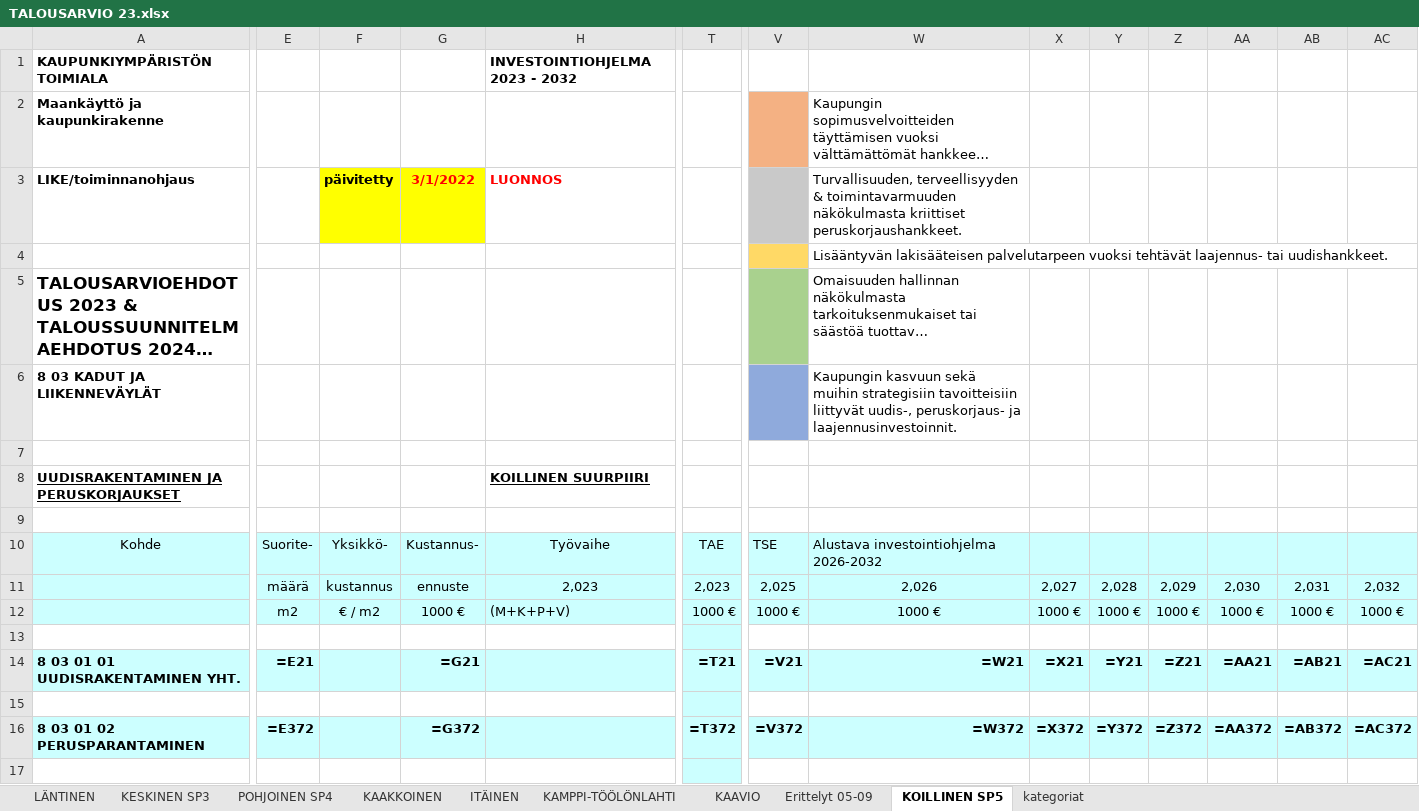
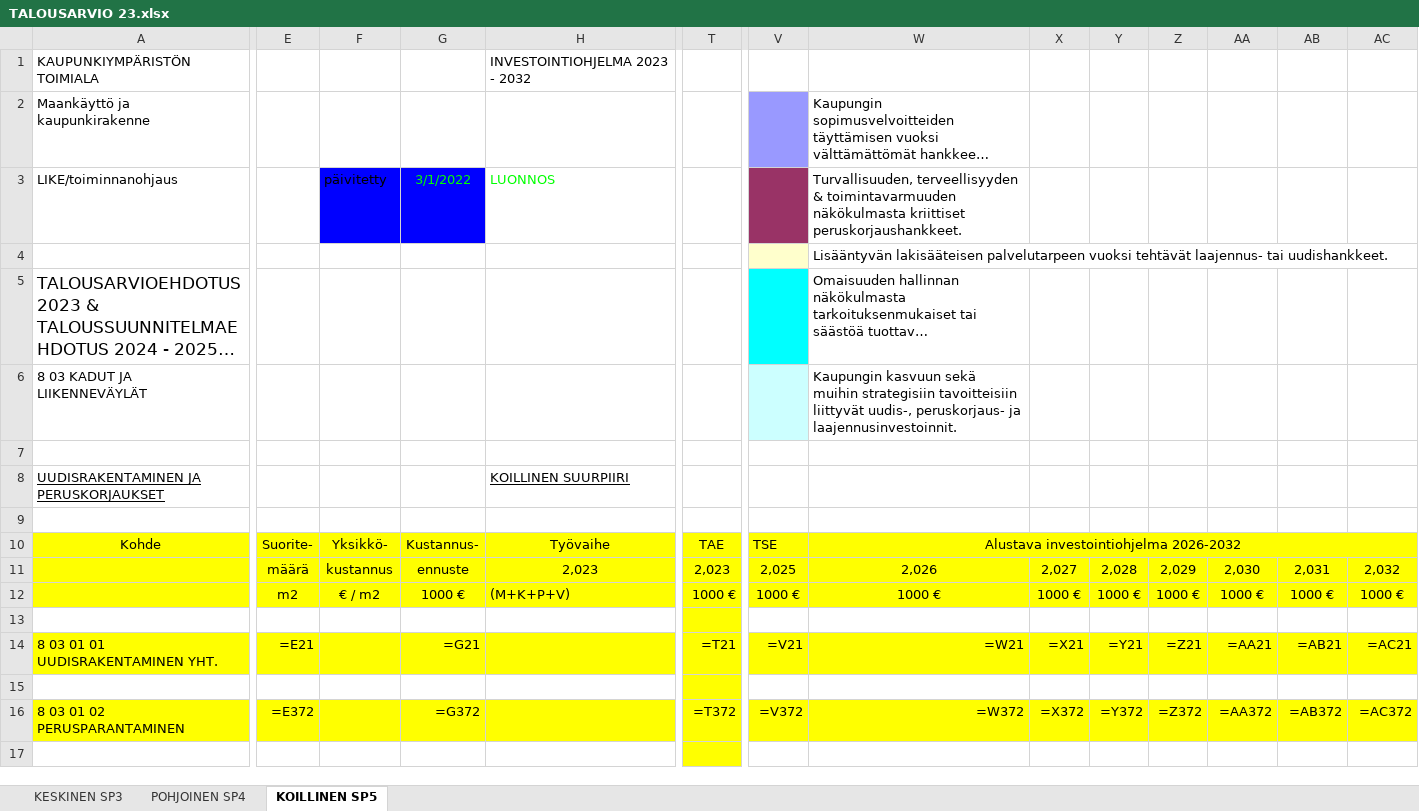
Before and after one commit to City-of-Helsinki/infraohjelmointi-api, an Excel workbook: infraohjelmointi_api/mock_data/TALOUSARVIO 23.xlsx, sheet KOILLINEN SP5, drawn as a sheet; only a part is shown, gaps mark what is left out; long unchanged cells end in …; values as stored, in another font and other column widths than the file's, no borders; formulas without a stored value are shown as written; the diff covers the shown part only; the diff names each change by its address in the sheet, - before the commit and + after, or states it on an @@ line.

Commit message:
Reading all sheets in 1 line, combining both excel files on hkrId

```diff
--- a/infraohjelmointi_api/mock_data/TALOUSARVIO 23.xlsx (sheet KOILLINEN SP5)
+++ b/infraohjelmointi_api/mock_data/TALOUSARVIO 23.xlsx (sheet KOILLINEN SP5)
-sheet tab: LÄNTINEN
-sheet tab: KAAKKOINEN
-sheet tab: ITÄINEN
-sheet tab: KAMPPI-TÖÖLÖNLAHTI
-sheet tab: KAAVIO
-sheet tab: Erittelyt 05-09
-sheet tab: kategoriat
-A1:A3 bold: on
+A1:A3 bold: off
-H1 bold: on
+H1 bold: off
-V2 fill: #F4B183
+V2 fill: #9999FF
-F3:H3 bold: on
+F3:H3 bold: off
-F3:G3 fill: #FFFF00
+F3:G3 fill: #0000FF
-G3:H3 text colour: #FF0000
+G3:H3 text colour: #00FF00
-V3 fill: #C9C9C9
+V3 fill: #993366
-V4 fill: #FFD966
+V4 fill: #FFFFCC
-A5:A6 bold: on
+A5:A6 bold: off
-V5 fill: #A9D18E
+V5 fill: #00FFFF
-V6 fill: #8FAADC
+V6 fill: #CCFFFF
-A8 bold: on
+A8 bold: off
-H8 bold: on
+H8 bold: off
-A10:AC12 fill: #CCFFFF
+A10:AC12 fill: #FFFF00
-W10 alignment: left
+W10 alignment: center
+W10:AC10 merged
-T13 fill: #CCFFFF
+T13 fill: #FFFF00
-A14:AC14 fill: #CCFFFF
+A14:AC14 fill: #FFFF00
-A14 bold: on
+A14 bold: off
-E14 bold: on
+E14 bold: off
-G14 bold: on
+G14 bold: off
-T14:AC14 bold: on
+T14:AC14 bold: off
-T15 fill: #CCFFFF
+T15 fill: #FFFF00
-A16:AC16 fill: #CCFFFF
+A16:AC16 fill: #FFFF00
-A16 bold: on
+A16 bold: off
-E16 bold: on
+E16 bold: off
-G16 bold: on
+G16 bold: off
-T16:AC16 bold: on
+T16:AC16 bold: off
-T17 fill: #CCFFFF
+T17 fill: #FFFF00
```
Also changed, not shown: cell formats elsewhere in this sheet, sheet POHJOINEN SP4, sheet KESKINEN SP3, infraohjelmointi_api/mock_data/TOIMINTASUUNNITELMA 23.xlsx, 1 other file.
